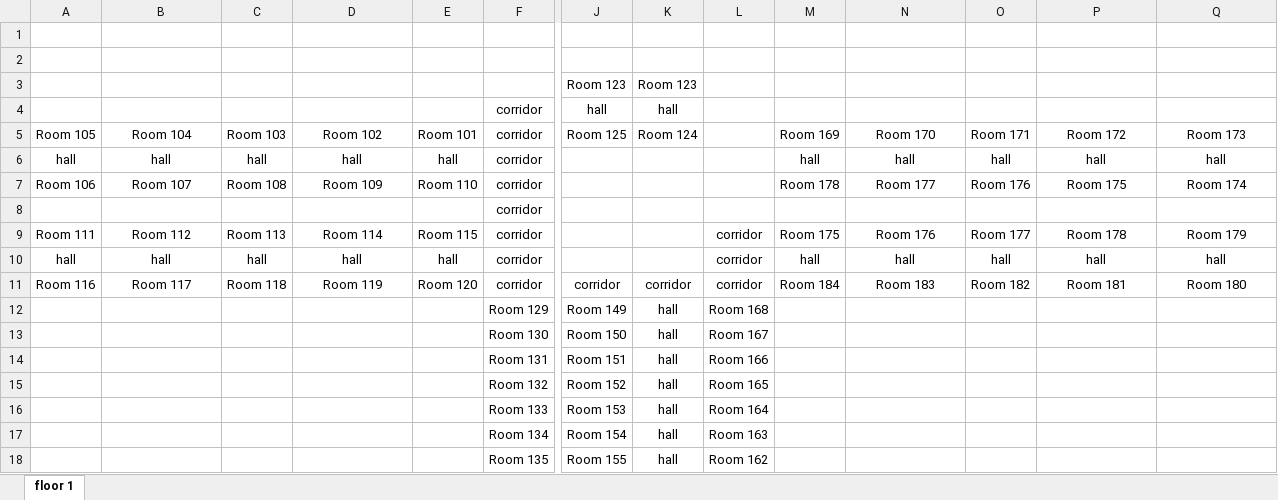
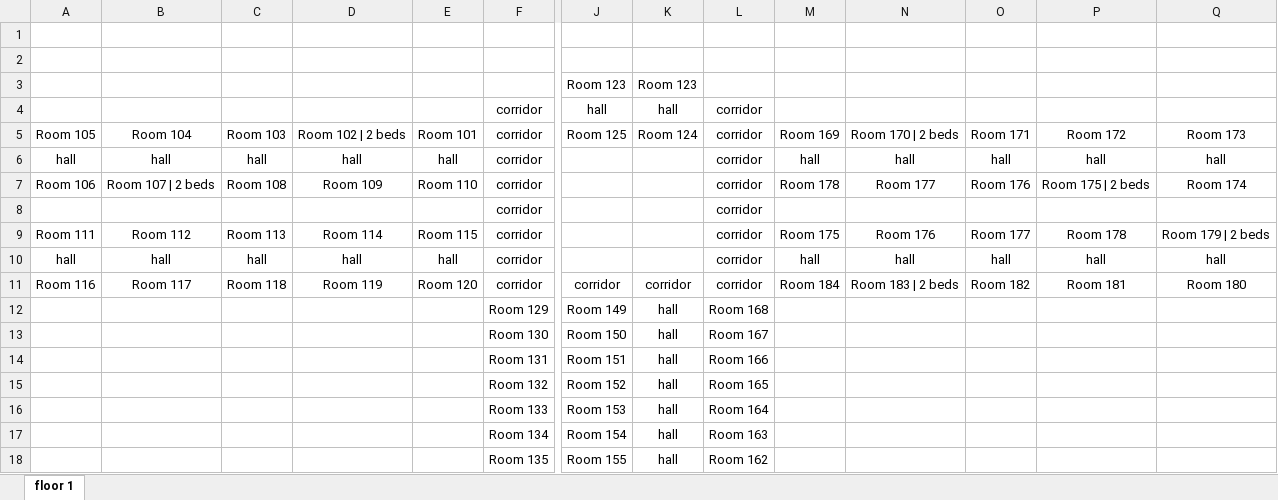
Before and after one commit to AdarshGuptaa/room-allotment-algo-python, an Excel workbook: building_test.xlsx, sheet floor 1, drawn as a sheet; only a part is shown, gaps mark what is left out; values as stored, in another font and other column widths than the file's, no borders; charts and pictures not drawn; removed rows and columns are numbered as before the commit, all else as after; rows hold the shown columns only; the diff names each change by its address in the sheet, - before the commit and + after, or states it on an @@ line.

```diff
--- a/building_test.xlsx (sheet floor 1)
+++ b/building_test.xlsx (sheet floor 1)
-L4:L5: (empty)
+L4:L5: corridor
-D5: Room 102
+D5: Room 102 | 2 beds
-N5: Room 170
+N5: Room 170 | 2 beds
-row 6: hall | hall | hall | hall | hall | corridor |  |  |  | hall | hall | hall | hall | hall
-row 7: Room 106 | Room 107 | Room 108 | Room 109 | Room 110 | corridor |  |  |  | Room 178 | Room 177 | Room 176 | Room 175 | Room 174
-row 8:  |  |  |  |  | corridor
-row 9: Room 111 | Room 112 | Room 113 | Room 114 | Room 115 | corridor |  |  | corridor | Room 175 | Room 176 | Room 177 | Room 178 | Room 179
+row 7: Room 106 | Room 107 | 2 beds | Room 108 | Room 109 | Room 110 | corridor |  |  | corridor | Room 178 | Room 177 | Room 176 | Room 175 | 2 beds | Room 174
+row 8:  |  |  |  |  | corridor |  |  | corridor
+row 9: Room 111 | Room 112 | Room 113 | Room 114 | Room 115 | corridor |  |  | corridor | Room 175 | Room 176 | Room 177 | Room 178 | Room 179 | 2 beds
+row 10: hall | hall | hall | hall | hall | corridor |  |  | corridor | hall | hall | hall | hall | hall
-N11: Room 183
+N11: Room 183 | 2 beds
```
Also changed, not shown: tenants_test.xlsx, 3 other files.
